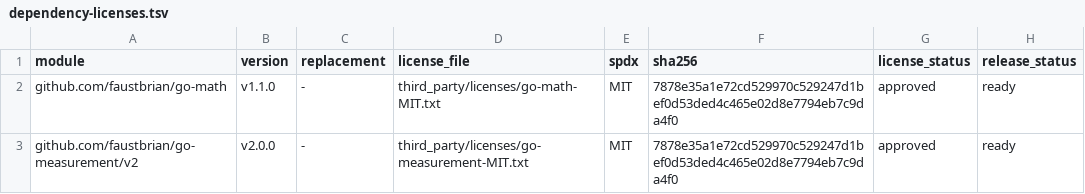
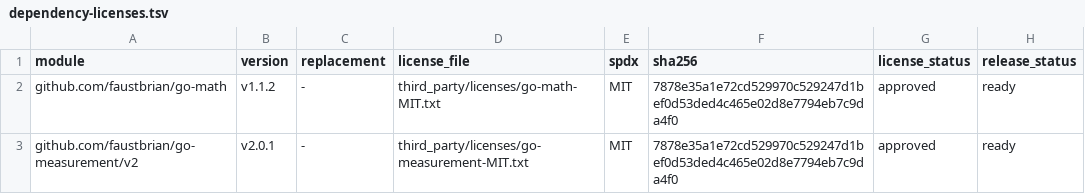
Before and after one commit to faustbrian/go-knapsack, a TSV file: verification/dependency-licenses.tsv, drawn as a sheet.

```diff
--- a/verification/dependency-licenses.tsv
+++ b/verification/dependency-licenses.tsv
@@ -1,3 +1,3 @@
 module	version	replacement	license_file	spdx	sha256	license_status	release_status
-github.com/faustbrian/go-math	v1.1.0	-	third_party/licenses/go-math-MIT.txt	MIT	7878e35a1e72cd529970c529247d1bef0d53ded4c465e02d8e7794eb7c9da4f0	approved	ready
-github.com/faustbrian/go-measurement/v2	v2.0.0	-	third_party/licenses/go-measurement-MIT.txt	MIT	7878e35a1e72cd529970c529247d1bef0d53ded4c465e02d8e7794eb7c9da4f0	approved	ready
+github.com/faustbrian/go-math	v1.1.2	-	third_party/licenses/go-math-MIT.txt	MIT	7878e35a1e72cd529970c529247d1bef0d53ded4c465e02d8e7794eb7c9da4f0	approved	ready
+github.com/faustbrian/go-measurement/v2	v2.0.1	-	third_party/licenses/go-measurement-MIT.txt	MIT	7878e35a1e72cd529970c529247d1bef0d53ded4c465e02d8e7794eb7c9da4f0	approved	ready
```
Also changed, not shown: 6 other files.
